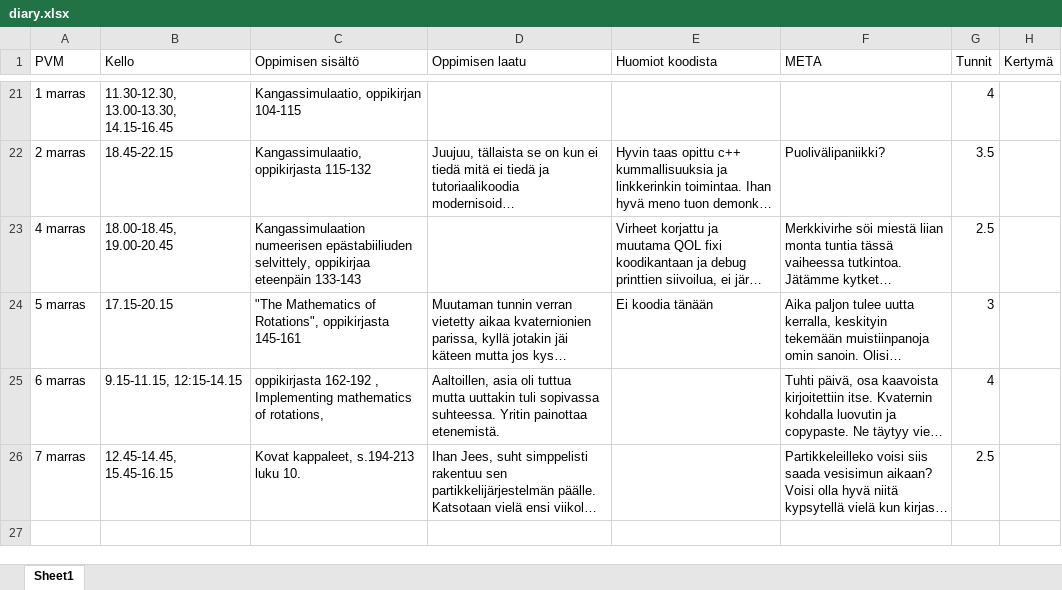
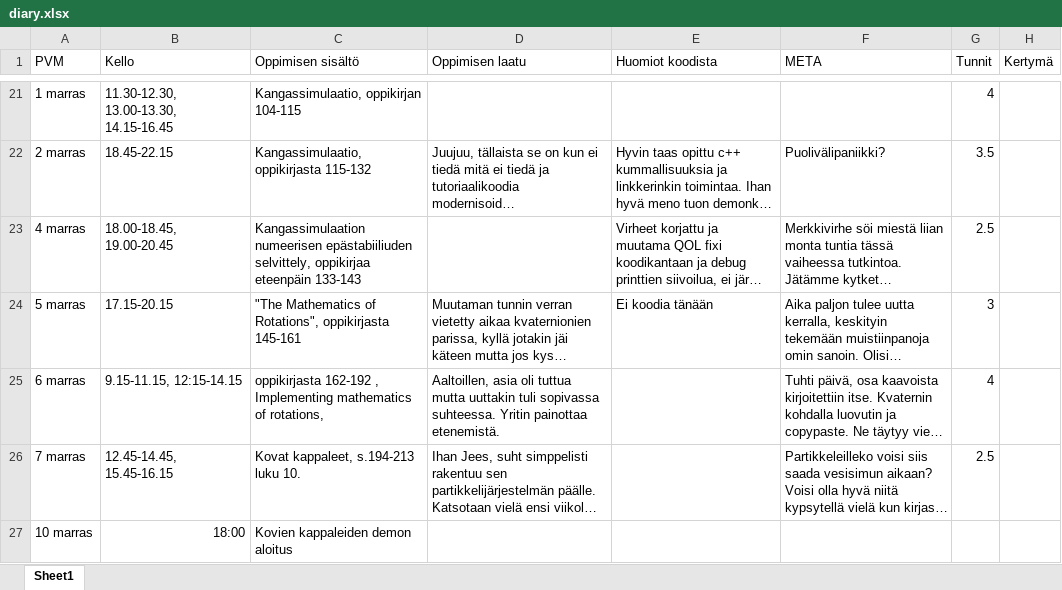
Before and after one commit to ven-gnz/Impi, an Excel workbook: diary.xlsx, sheet Sheet1, drawn as a sheet; only a part is shown, gaps mark what is left out; long unchanged cells end in …; values as stored, in another font and other column widths than the file's, no borders; the diff names each change by its address in the sheet, - before the commit and + after, or states it on an @@ line.

```diff
--- a/diary.xlsx (sheet Sheet1)
+++ b/diary.xlsx (sheet Sheet1)
+row 27: 10 marras | 18:00 | Kovien kappaleiden demon aloitus
```
Also changed, not shown: 6 other files.
